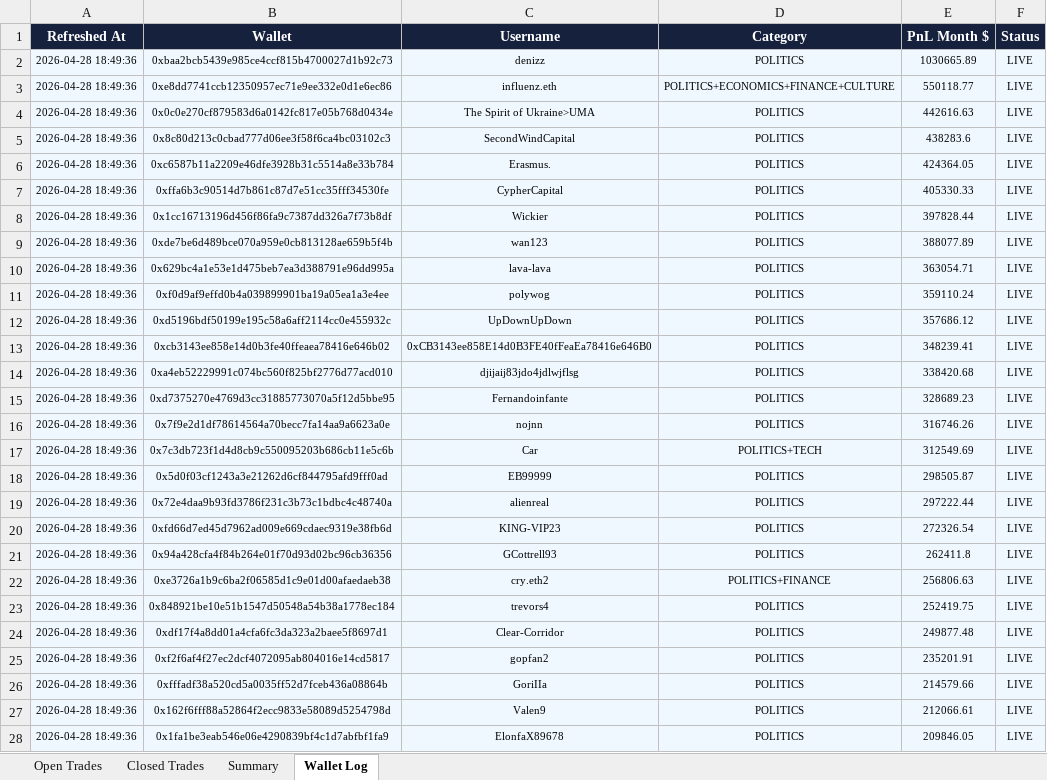
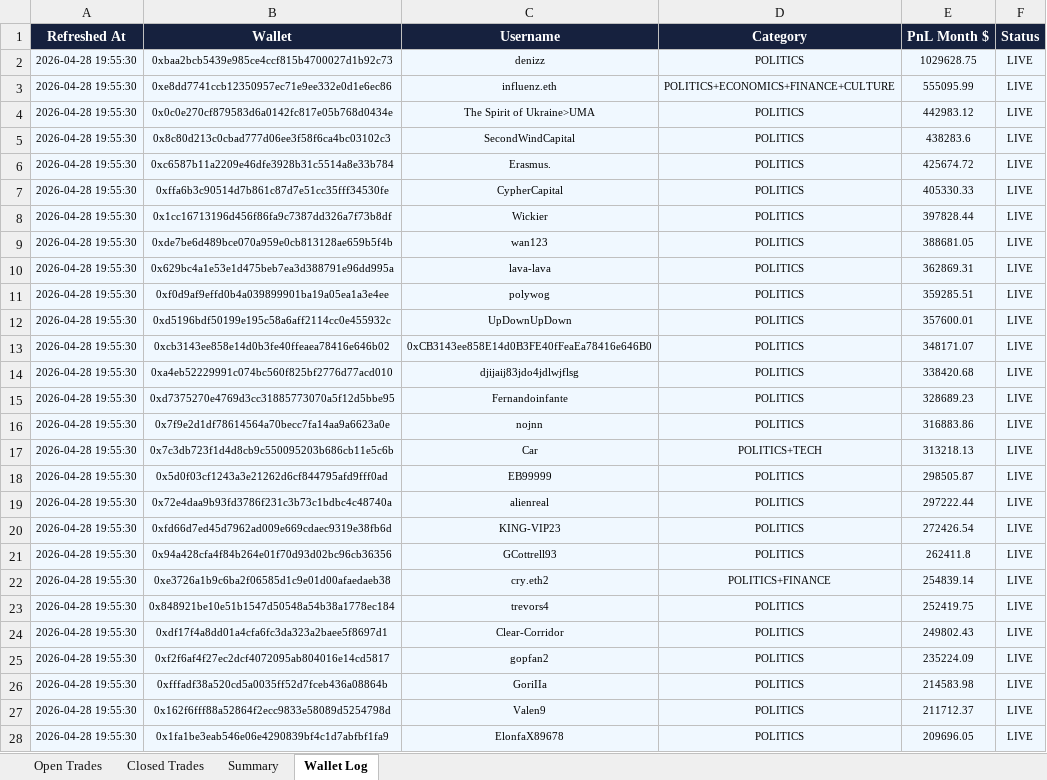
Before and after one commit to rohanbeingsocial/railwayperpetual, an Excel workbook: copy_trade_pnl.xlsx, sheet Wallet Log, drawn as a sheet; only a part is shown; values as stored, in another font and other column widths than the file's, no borders; the diff covers the shown part only; the diff names each change by its address in the sheet, - before the commit and + after, or states it on an @@ line.

```diff
--- a/copy_trade_pnl.xlsx (sheet Wallet Log)
+++ b/copy_trade_pnl.xlsx (sheet Wallet Log)
-A2:A28 (Refreshed At): 2026-04-28 18:49:36
+A2:A28 (Refreshed At): 2026-04-28 19:55:30
-E2 (PnL Month $): 1030665.89
+E2 (PnL Month $): 1029628.75
-E3 (PnL Month $): 550118.77
+E3 (PnL Month $): 555095.99
-E4 (PnL Month $): 442616.63
+E4 (PnL Month $): 442983.12
-E6 (PnL Month $): 424364.05
+E6 (PnL Month $): 425674.72
-E9 (PnL Month $): 388077.89
+E9 (PnL Month $): 388681.05
-E10 (PnL Month $): 363054.71
+E10 (PnL Month $): 362869.31
-E11 (PnL Month $): 359110.24
+E11 (PnL Month $): 359285.51
-E12 (PnL Month $): 357686.12
+E12 (PnL Month $): 357600.01
-E13 (PnL Month $): 348239.41
+E13 (PnL Month $): 348171.07
-E16 (PnL Month $): 316746.26
+E16 (PnL Month $): 316883.86
-E17 (PnL Month $): 312549.69
+E17 (PnL Month $): 313218.13
-E20 (PnL Month $): 272326.54
+E20 (PnL Month $): 272426.54
-E22 (PnL Month $): 256806.63
+E22 (PnL Month $): 254839.14
-E24 (PnL Month $): 249877.48
+E24 (PnL Month $): 249802.43
-E25 (PnL Month $): 235201.91
+E25 (PnL Month $): 235224.09
-E26 (PnL Month $): 214579.66
+E26 (PnL Month $): 214583.98
-E27 (PnL Month $): 212066.61
+E27 (PnL Month $): 211712.37
-E28 (PnL Month $): 209846.05
+E28 (PnL Month $): 209696.05
```
Also changed, not shown: 24 added rows, 21 removed rows, 424 edited cells and cell formats elsewhere in this sheet, sheet Open Trades, sheet Closed Trades, sheet Summary.
